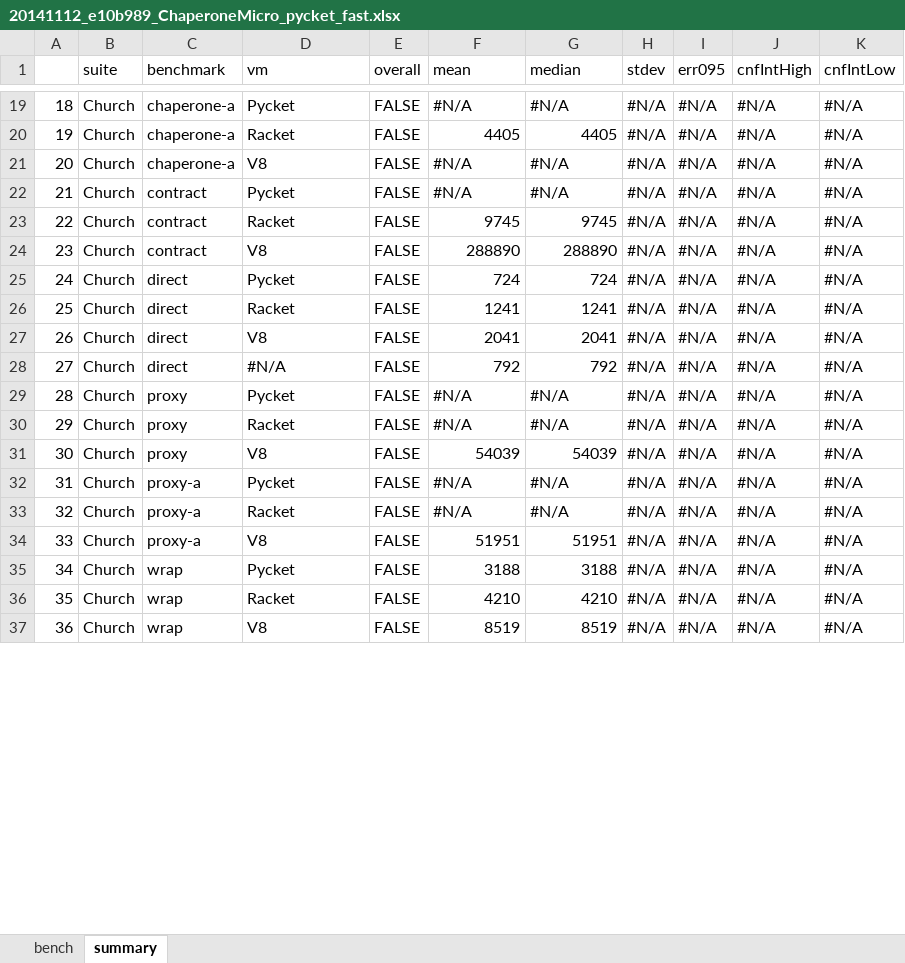
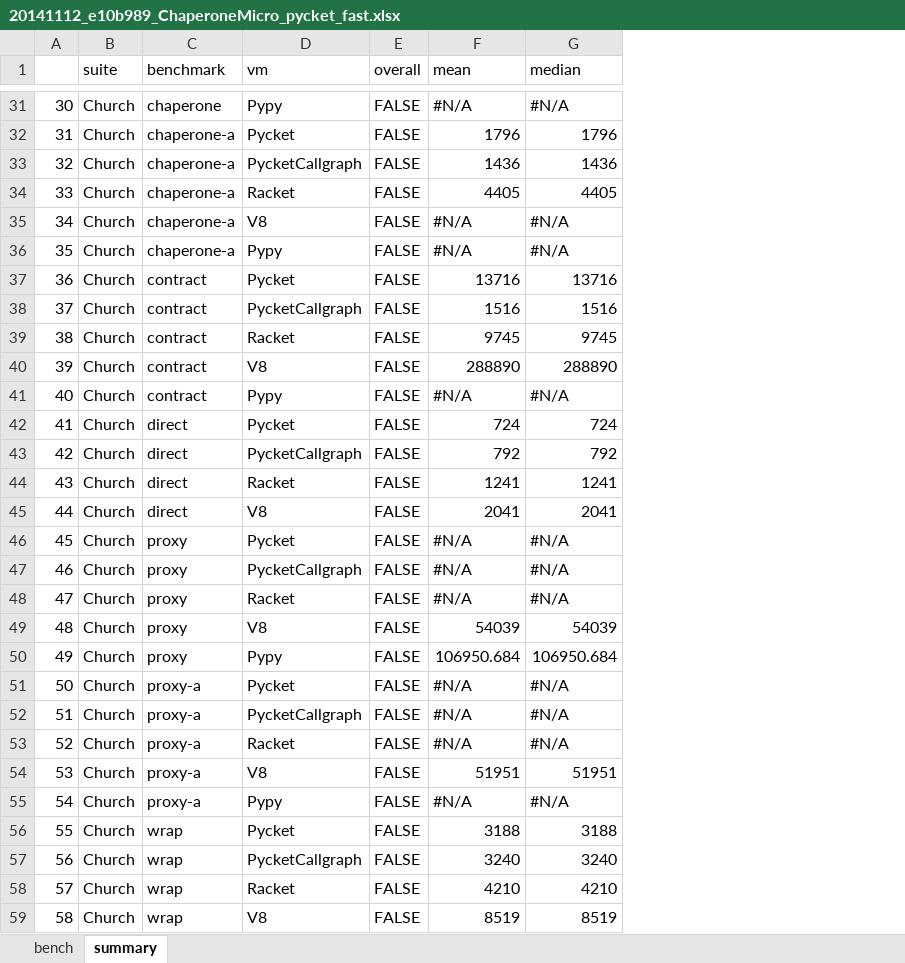
Before and after one commit to pycket/pycket-bench, an Excel workbook: output/20141112_e10b989_ChaperoneMicro_pycket_fast.xlsx, sheet summary, drawn as a sheet; only a part is shown, gaps mark what is left out; values as stored, in another font and other column widths than the file's, no cell formats; removed rows and columns are numbered as before the commit, all else as after; the diff covers the shown part only; the diff names each change by its address in the sheet, - before the commit and + after, or states it on an @@ line.

```diff
--- a/output/20141112_e10b989_ChaperoneMicro_pycket_fast.xlsx (sheet summary)
+++ b/output/20141112_e10b989_ChaperoneMicro_pycket_fast.xlsx (sheet summary)
-column H (stdev), rows 19-27: all #N/A; rows 29-37: all #N/A
-column I (err095), rows 19-27: all #N/A; rows 29-37: all #N/A
-column J (cnfIntHigh), rows 19-27: all #N/A; rows 29-37: all #N/A
-column K (cnfIntLow), rows 19-27: all #N/A; rows 29-37: all #N/A
@@ column A renumbered between rows 4 and 84 @@
-C31 (benchmark): chaperone-a
+C31 (benchmark): chaperone
-D31 (vm): Pycket
+D31 (vm): Pypy
+row 32: 31 | Church | chaperone-a | Pycket | FALSE | 1796 | 1796
+row 33: 32 | Church | chaperone-a | PycketCallgraph | FALSE | 1436 | 1436
-C36 (benchmark): contract
+C36 (benchmark): chaperone-a
-D36 (vm): Pycket
+D36 (vm): Pypy
+row 37: 36 | Church | contract | Pycket | FALSE | 13716 | 13716
+row 38: 37 | Church | contract | PycketCallgraph | FALSE | 1516 | 1516
+row 41: 40 | Church | contract | Pypy | FALSE | #N/A | #N/A
+row 43: 42 | Church | direct | PycketCallgraph | FALSE | 792 | 792
-row 28: 27 | Church | direct | #N/A | FALSE | 792 | 792 | #N/A | #N/A | #N/A | #N/A
+row 47: 46 | Church | proxy | PycketCallgraph | FALSE | #N/A | #N/A
+row 50: 49 | Church | proxy | Pypy | FALSE | 106950.684 | 106950.684
+row 52: 51 | Church | proxy-a | PycketCallgraph | FALSE | #N/A | #N/A
+row 55: 54 | Church | proxy-a | Pypy | FALSE | #N/A | #N/A
+row 57: 56 | Church | wrap | PycketCallgraph | FALSE | 3240 | 3240
```
Also changed, not shown: 21 added rows, 35 removed rows and 27 edited cells elsewhere in this sheet, sheet bench, cell formats, 8 other files.
